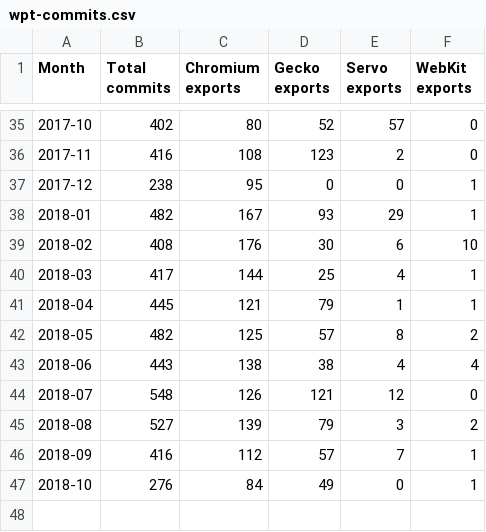
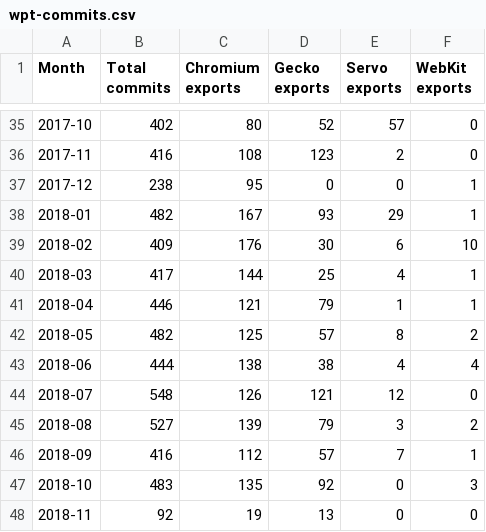
Before and after one commit to Ecosystem-Infra/ecosystem-infra-stats, a CSV file: wpt-commits.csv, drawn as a sheet; only a part is shown, gaps mark what is left out.

```diff
--- a/wpt-commits.csv
+++ b/wpt-commits.csv
@@ -38,7 +38,7 @@ Month,Total commits,Chromium exports,Gecko exports,Servo exports,WebKit exports
 2018-01,482,167,93,29,1
-2018-02,408,176,30,6,10
+2018-02,409,176,30,6,10
 2018-03,417,144,25,4,1
-2018-04,445,121,79,1,1
+2018-04,446,121,79,1,1
 2018-05,482,125,57,8,2
-2018-06,443,138,38,4,4
+2018-06,444,138,38,4,4
 2018-07,548,126,121,12,0
@@ -46,2 +46,3 @@ Month,Total commits,Chromium exports,Gecko exports,Servo exports,WebKit exports
 2018-09,416,112,57,7,1
-2018-10,276,84,49,0,1
+2018-10,483,135,92,0,3
+2018-11,92,19,13,0,0
```
Also changed, not shown: export-latency-stats.csv, import-latency-stats.csv, 16 other files.
